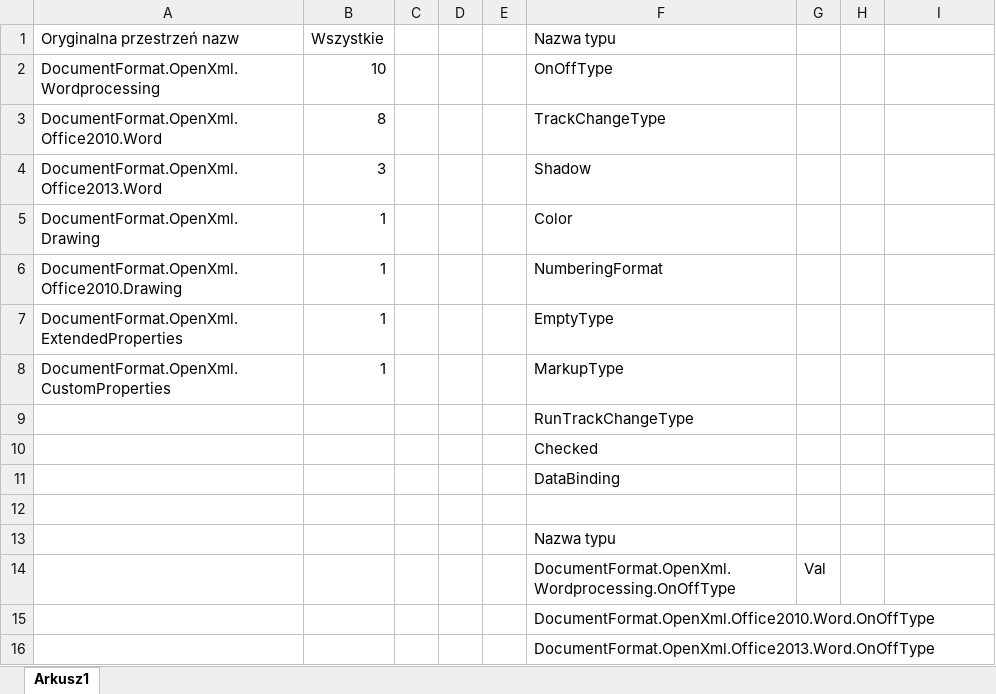
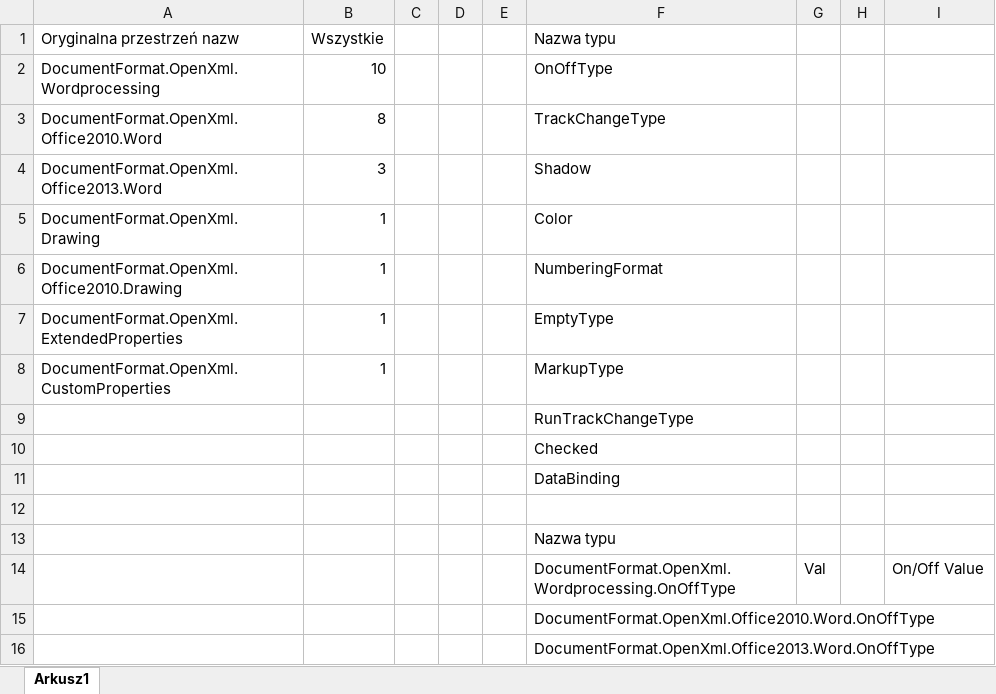
Before and after one commit to qhta/DocxDocument, an Excel workbook: ModelGenApp/Types with a non-unique name.xlsx, sheet Arkusz1, drawn as a sheet; values as stored, in another font and other column widths than the file's, no borders; the diff names each change by its address in the sheet, - before the commit and + after, or states it on an @@ line.

```diff
--- a/ModelGenApp/Types with a non-unique name.xlsx (sheet Arkusz1)
+++ b/ModelGenApp/Types with a non-unique name.xlsx (sheet Arkusz1)
-I14: (empty)
+I14: On/Off Value
```
Also changed, not shown: 31 other files.
